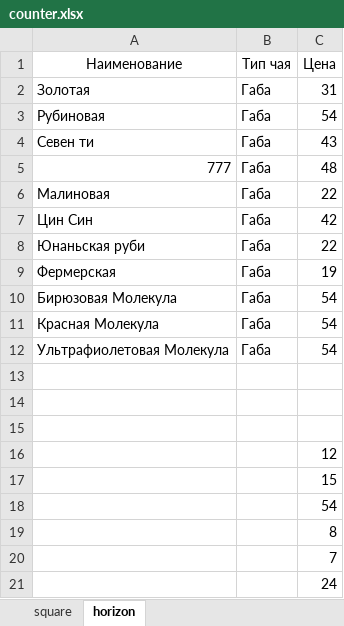
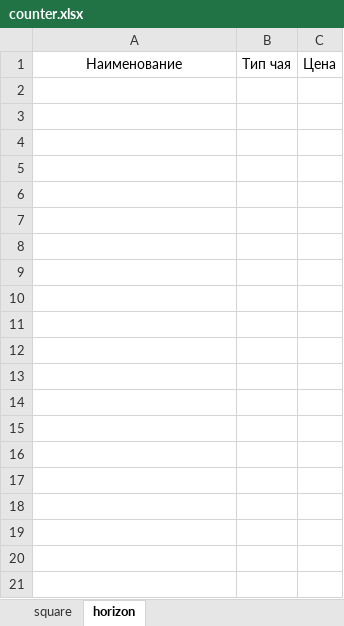
Before and after one commit to Miekrif/Python_bot, an Excel workbook: PDF/counter.xlsx, sheet horizon, drawn as a sheet; only a part is shown; values as stored, in another font and other column widths than the file's, no borders; the diff covers the shown part only; the diff names each change by its address in the sheet, - before the commit and + after, or states it on an @@ line.

```diff
--- a/PDF/counter.xlsx (sheet horizon)
+++ b/PDF/counter.xlsx (sheet horizon)
-row 2: Золотая | Габа | 31
-row 3: Рубиновая | Габа | 54
-row 4: Севен ти | Габа | 43
-row 5: 777 | Габа | 48
-row 6: Малиновая | Габа | 22
-row 7: Цин Син | Габа | 42
-row 8: Юнаньская руби | Габа | 22
-row 9: Фермерская | Габа | 19
-row 10: Бирюзовая Молекула | Габа | 54
-row 11: Красная Молекула | Габа | 54
-row 12: Ультрафиолетовая Молекула | Габа | 54
-row 13: (empty)
-row 14: (empty)
-row 15: (empty)
-row 16:  |  | 12
-row 17:  |  | 15
-row 18:  |  | 54
-row 19:  |  | 8
-row 20:  |  | 7
-row 21:  |  | 24
```
Also changed, not shown: 27 removed rows elsewhere in this sheet, 2 other files.
